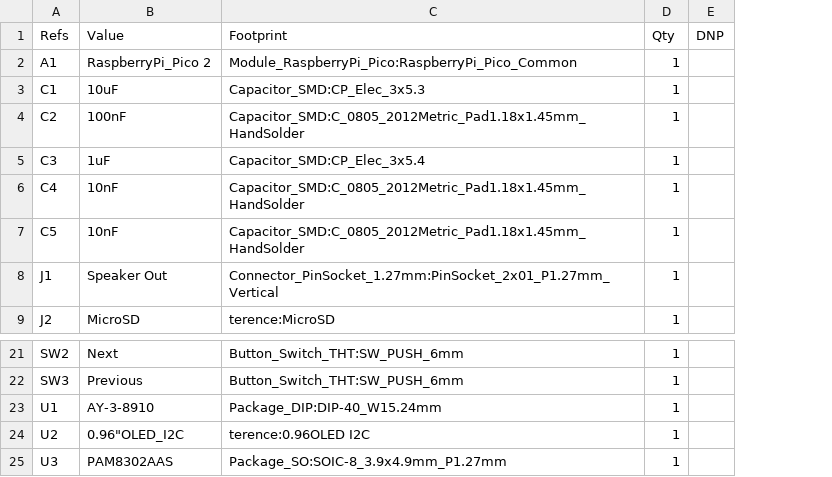
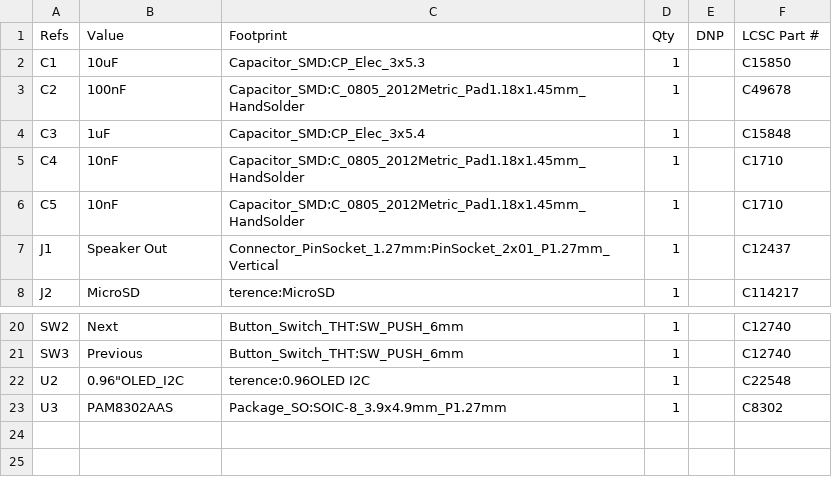
Before and after one commit to terenceang/pico-chiptune-player, a CSV file: production/bom.csv, drawn as a sheet; only a part is shown, gaps mark what is left out; removed rows and columns are numbered as before the commit, all else as after; the diff names each change by its address in the sheet, - before the commit and + after, or states it on an @@ line.

Commit message:
sch, bom: add LCSC Part # numbers for JLCPCB SMT PCBA assembly

```diff
--- a/production/bom.csv
+++ b/production/bom.csv
+column F (LCSC Part #), rows 2-8: C15850 | C49678 | C15848 | C1710 | C1710 | C12437 | C114217; rows 20-23: C12740 | C12740 | C22548 | C8302
-row 2: A1 | RaspberryPi_Pico 2 | Module_RaspberryPi_Pico:RaspberryPi_Pico_Common | 1
-row 23: U1 | AY-3-8910 | Package_DIP:DIP-40_W15.24mm | 1
```
Also changed, not shown: production/positions.csv, 7 other files.
